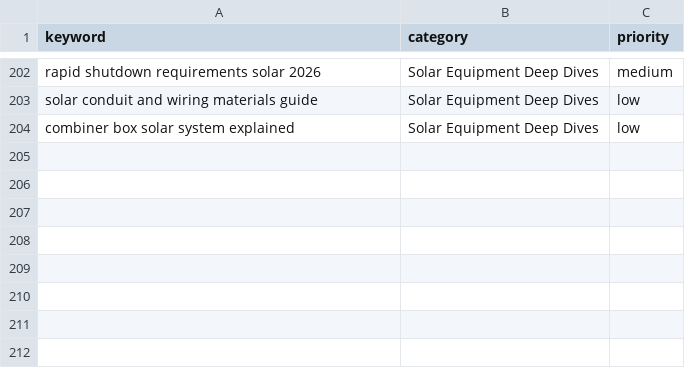
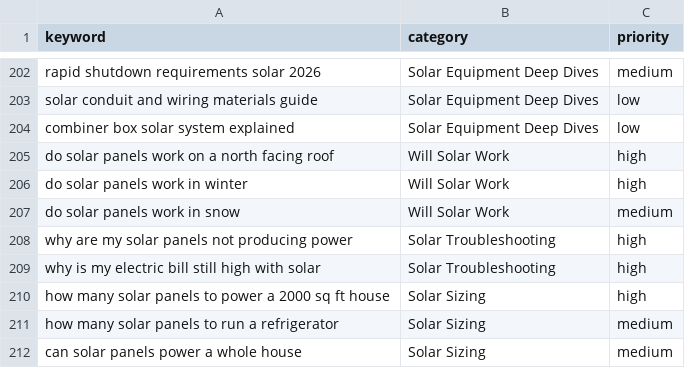
Before and after one commit to peacoat-sites/solar-home-planner, a CSV file: keywords.csv, drawn as a sheet; only a part is shown, gaps mark what is left out; the diff names each change by its address in the sheet, - before the commit and + after, or states it on an @@ line.

Commit message:
Expand keywords: high-value informational + long-tail + scenario topics

```diff
--- a/keywords.csv
+++ b/keywords.csv
+row 205: do solar panels work on a north facing roof | Will Solar Work | high
+row 206: do solar panels work in winter | Will Solar Work | high
+row 207: do solar panels work in snow | Will Solar Work | medium
+row 208: why are my solar panels not producing power | Solar Troubleshooting | high
+row 209: why is my electric bill still high with solar | Solar Troubleshooting | high
+row 210: how many solar panels to power a 2000 sq ft house | Solar Sizing | high
+row 211: how many solar panels to run a refrigerator | Solar Sizing | medium
+row 212: can solar panels power a whole house | Solar Sizing | medium
```
